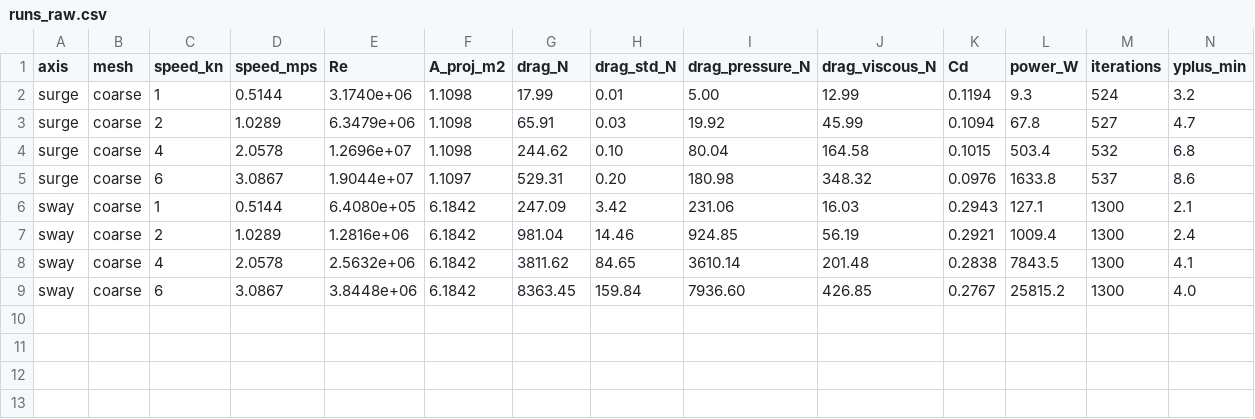
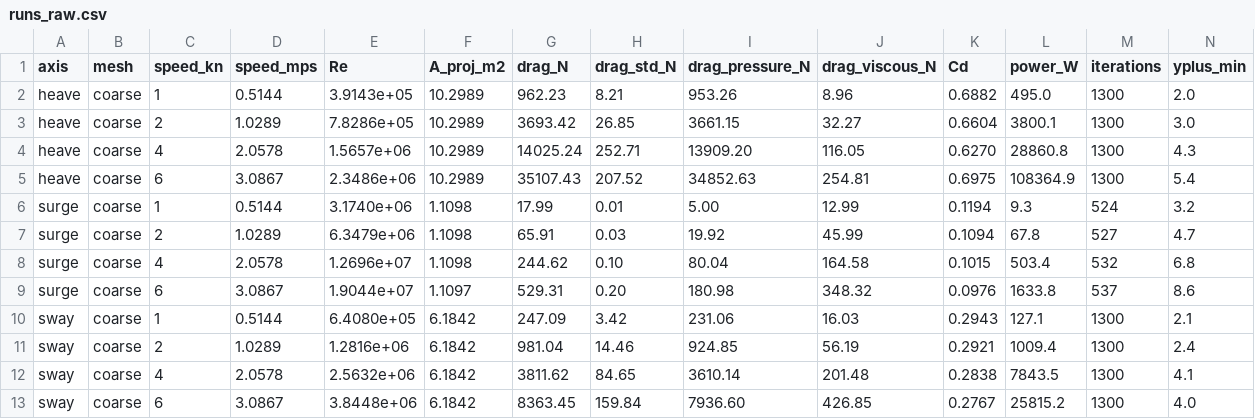
Before and after one commit to torqueNomad/AS-CFD, a CSV file: results/runs_raw.csv, drawn as a sheet; only a part is shown; rows hold the shown columns only; the diff names each change by its address in the sheet, - before the commit and + after, or states it on an @@ line.

```diff
--- a/results/runs_raw.csv
+++ b/results/runs_raw.csv
+row 2: heave | coarse | 1 | 0.5144 | 3.9143e+05 | 10.2989 | 962.23 | 8.21 | 953.26 | 8.96 | 0.6882 | 495.0 | 1300 | 2.0
+row 3: heave | coarse | 2 | 1.0289 | 7.8286e+05 | 10.2989 | 3693.42 | 26.85 | 3661.15 | 32.27 | 0.6604 | 3800.1 | 1300 | 3.0
+row 4: heave | coarse | 4 | 2.0578 | 1.5657e+06 | 10.2989 | 14025.24 | 252.71 | 13909.20 | 116.05 | 0.6270 | 28860.8 | 1300 | 4.3
+row 5: heave | coarse | 6 | 3.0867 | 2.3486e+06 | 10.2989 | 35107.43 | 207.52 | 34852.63 | 254.81 | 0.6975 | 108364.9 | 1300 | 5.4
```
Also changed, not shown: results/drag_power_table.csv, results/yplus_summary.csv, 11 other files.
